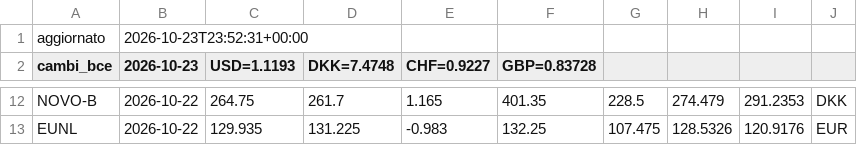
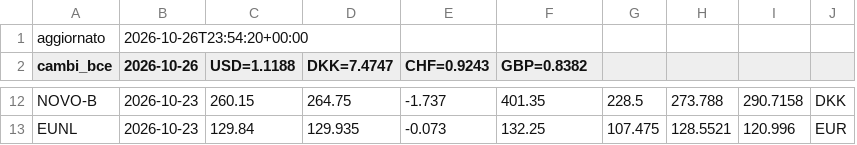
Before and after one commit to noraone/comitato-agenti, a CSV file: data/prezzi.csv, drawn as a sheet; only a part is shown, gaps mark what is left out; removed rows and columns are numbered as before the commit, all else as after; the diff covers the shown part only; the diff names each change by its address in the sheet, - before the commit and + after, or states it on an @@ line.

```diff
--- a/data/prezzi.csv
+++ b/data/prezzi.csv
+column C (USD=1.1188), rows 12-13: 260.15 | 129.84
-column D (DKK=7.4748), rows 12-13: 261.7 | 131.225
-B1 (2026-10-26): 2026-10-23T23:52:31+00:00
+B1 (2026-10-26): 2026-10-26T23:54:20+00:00
-B2: 2026-10-23
+B2: 2026-10-26
-D2: USD=1.1193
+D2: DKK=7.4747
-E2: CHF=0.9227
+E2: CHF=0.9243
-F2: GBP=0.83728
+F2: GBP=0.8382
-B12:B13 (2026-10-26): 2026-10-22
+B12:B13 (2026-10-26): 2026-10-23
-E12 (CHF=0.9243): 1.165
+E12 (CHF=0.9243): -1.737
-H12: 274.479
+H12: 273.788
-I12: 291.2353
+I12: 290.7158
-E13 (CHF=0.9243): -0.983
+E13 (CHF=0.9243): -0.073
-H13: 128.5326
+H13: 128.5521
-I13: 120.9176
+I13: 120.996
```
Also changed, not shown: 33 edited cells elsewhere in this file, data/universo.csv, 1 other file.
